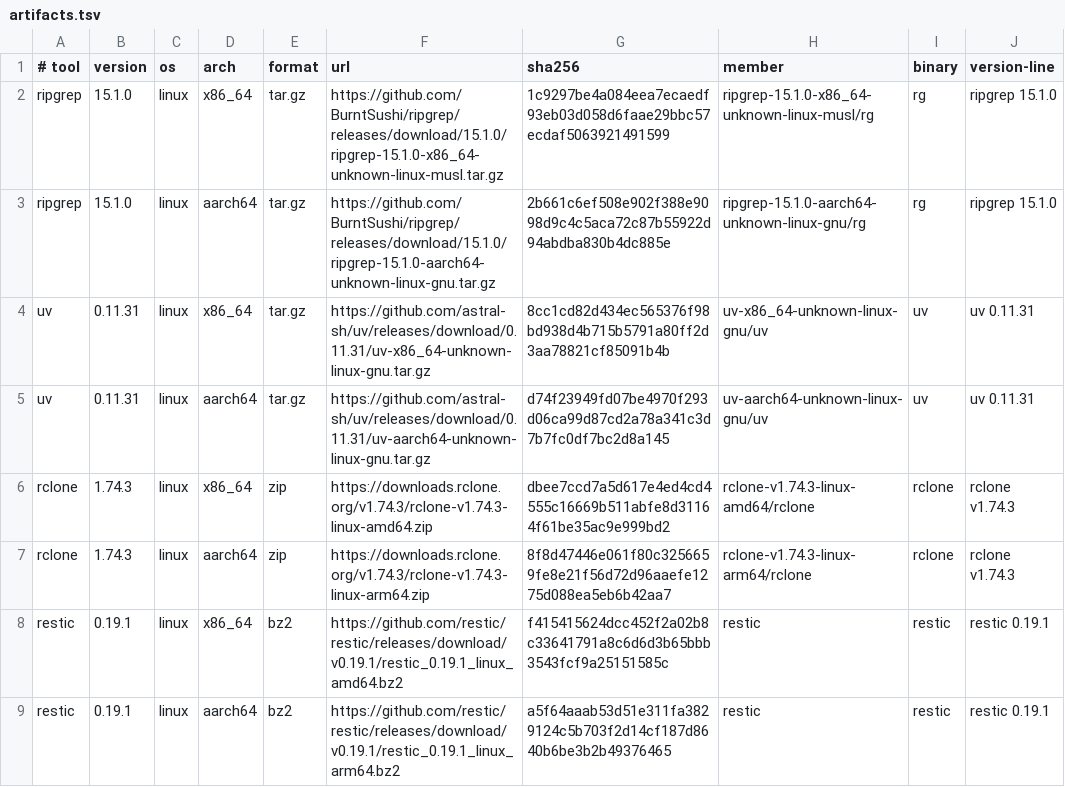
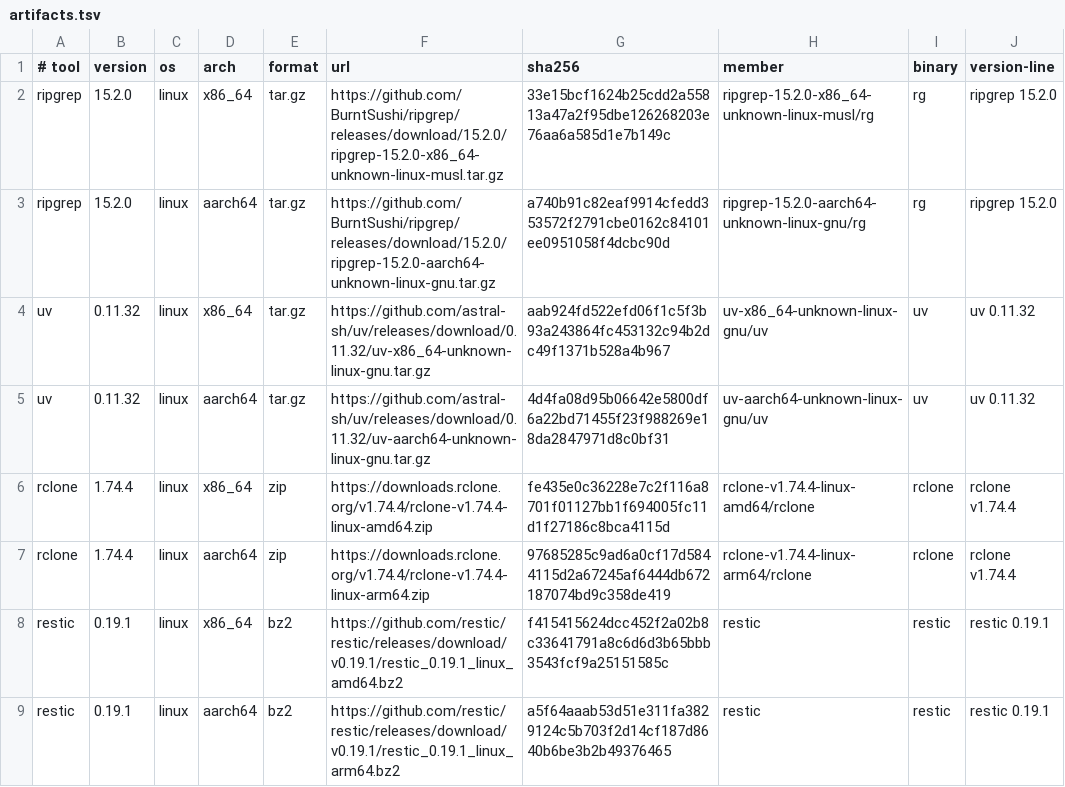
Before and after one commit to rioyokotalab/harness, a TSV file: tools/artifacts.tsv, drawn as a sheet; only a part is shown.

Commit message:
Update managed Linux utility releases

```diff
--- a/tools/artifacts.tsv
+++ b/tools/artifacts.tsv
@@ -1,8 +1,8 @@
 # tool|version|os|arch|format|url|sha256|member|binary|version-line
-ripgrep|15.1.0|linux|x86_64|tar.gz|https://github.com/BurntSushi/ripgrep/releases/download/15.1.0/ripgrep-15.1.0-x86_64-unknown-linux-musl.tar.gz|1c9297be4a084eea7ecaedf93eb03d058d6faae29bbc57ecdaf5063921491599|ripgrep-15.1.0-x86_64-unknown-linux-musl/rg|rg|ripgrep 15.1.0
-ripgrep|15.1.0|linux|aarch64|tar.gz|https://github.com/BurntSushi/ripgrep/releases/download/15.1.0/ripgrep-15.1.0-aarch64-unknown-linux-gnu.tar.gz|2b661c6ef508e902f388e9098d9c4c5aca72c87b55922d94abdba830b4dc885e|ripgrep-15.1.0-aarch64-unknown-linux-gnu/rg|rg|ripgrep 15.1.0
-uv|0.11.31|linux|x86_64|tar.gz|https://github.com/astral-sh/uv/releases/download/0.11.31/uv-x86_64-unknown-linux-gnu.tar.gz|8cc1cd82d434ec565376f98bd938d4b715b5791a80ff2d3aa78821cf85091b4b|uv-x86_64-unknown-linux-gnu/uv|uv|uv 0.11.31
-uv|0.11.31|linux|aarch64|tar.gz|https://github.com/astral-sh/uv/releases/download/0.11.31/uv-aarch64-unknown-linux-gnu.tar.gz|d74f23949fd07be4970f293d06ca99d87cd2a78a341c3d7b7fc0df7bc2d8a145|uv-aarch64-unknown-linux-gnu/uv|uv|uv 0.11.31
-rclone|1.74.3|linux|x86_64|zip|https://downloads.rclone.org/v1.74.3/rclone-v1.74.3-linux-amd64.zip|dbee7ccd7a5d617e4ed4cd4555c16669b511abfe8d31164f61be35ac9e999bd2|rclone-v1.74.3-linux-amd64/rclone|rclone|rclone v1.74.3
-rclone|1.74.3|linux|aarch64|zip|https://downloads.rclone.org/v1.74.3/rclone-v1.74.3-linux-arm64.zip|8f8d47446e061f80c3256659fe8e21f56d72d96aaefe1275d088ea5eb6b42aa7|rclone-v1.74.3-linux-arm64/rclone|rclone|rclone v1.74.3
+ripgrep|15.2.0|linux|x86_64|tar.gz|https://github.com/BurntSushi/ripgrep/releases/download/15.2.0/ripgrep-15.2.0-x86_64-unknown-linux-musl.tar.gz|33e15bcf1624b25cdd2a55813a47a2f95dbe126268203e76aa6a585d1e7b149c|ripgrep-15.2.0-x86_64-unknown-linux-musl/rg|rg|ripgrep 15.2.0
+ripgrep|15.2.0|linux|aarch64|tar.gz|https://github.com/BurntSushi/ripgrep/releases/download/15.2.0/ripgrep-15.2.0-aarch64-unknown-linux-gnu.tar.gz|a740b91c82eaf9914cfedd353572f2791cbe0162c84101ee0951058f4dcbc90d|ripgrep-15.2.0-aarch64-unknown-linux-gnu/rg|rg|ripgrep 15.2.0
+uv|0.11.32|linux|x86_64|tar.gz|https://github.com/astral-sh/uv/releases/download/0.11.32/uv-x86_64-unknown-linux-gnu.tar.gz|aab924fd522efd06f1c5f3b93a243864fc453132c94b2dc49f1371b528a4b967|uv-x86_64-unknown-linux-gnu/uv|uv|uv 0.11.32
+uv|0.11.32|linux|aarch64|tar.gz|https://github.com/astral-sh/uv/releases/download/0.11.32/uv-aarch64-unknown-linux-gnu.tar.gz|4d4fa08d95b06642e5800df6a22bd71455f23f988269e18da2847971d8c0bf31|uv-aarch64-unknown-linux-gnu/uv|uv|uv 0.11.32
+rclone|1.74.4|linux|x86_64|zip|https://downloads.rclone.org/v1.74.4/rclone-v1.74.4-linux-amd64.zip|fe435e0c36228e7c2f116a8701f01127bb1f694005fc11d1f27186c8bca4115d|rclone-v1.74.4-linux-amd64/rclone|rclone|rclone v1.74.4
+rclone|1.74.4|linux|aarch64|zip|https://downloads.rclone.org/v1.74.4/rclone-v1.74.4-linux-arm64.zip|97685285c9ad6a0cf17d5844115d2a67245af6444db672187074bd9c358de419|rclone-v1.74.4-linux-arm64/rclone|rclone|rclone v1.74.4
 restic|0.19.1|linux|x86_64|bz2|https://github.com/restic/restic/releases/download/v0.19.1/restic_0.19.1_linux_amd64.bz2|f415415624dcc452f2a02b8c33641791a8c6d6d3b65bbb3543fcf9a25151585c|restic|restic|restic 0.19.1
```
Also changed, not shown: tools/python.tsv, 6 other files.
